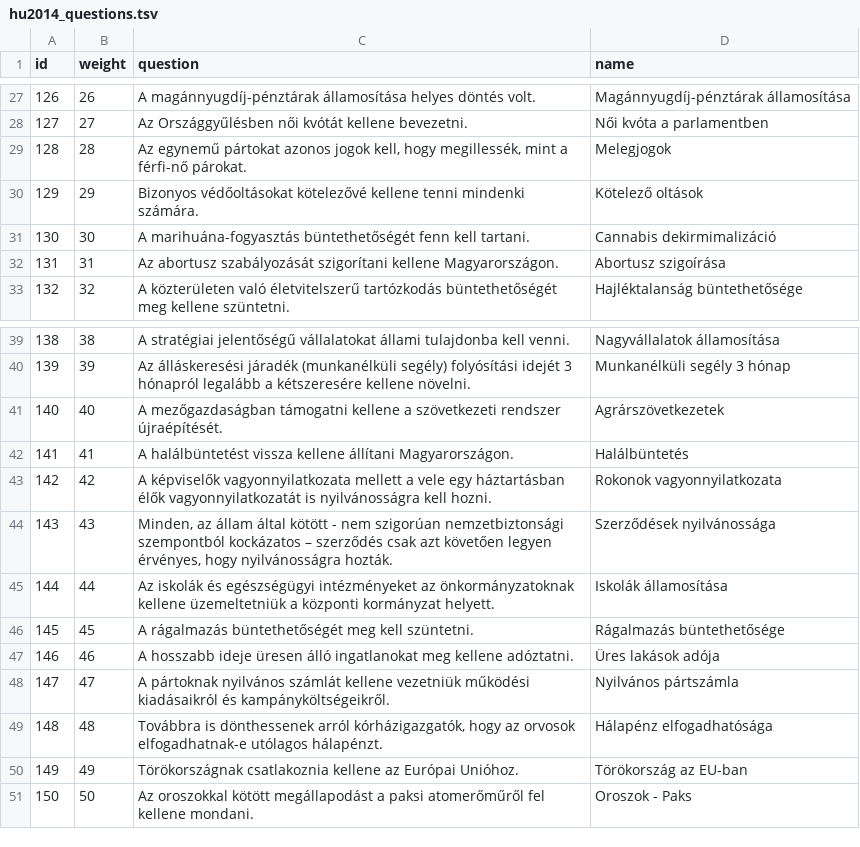
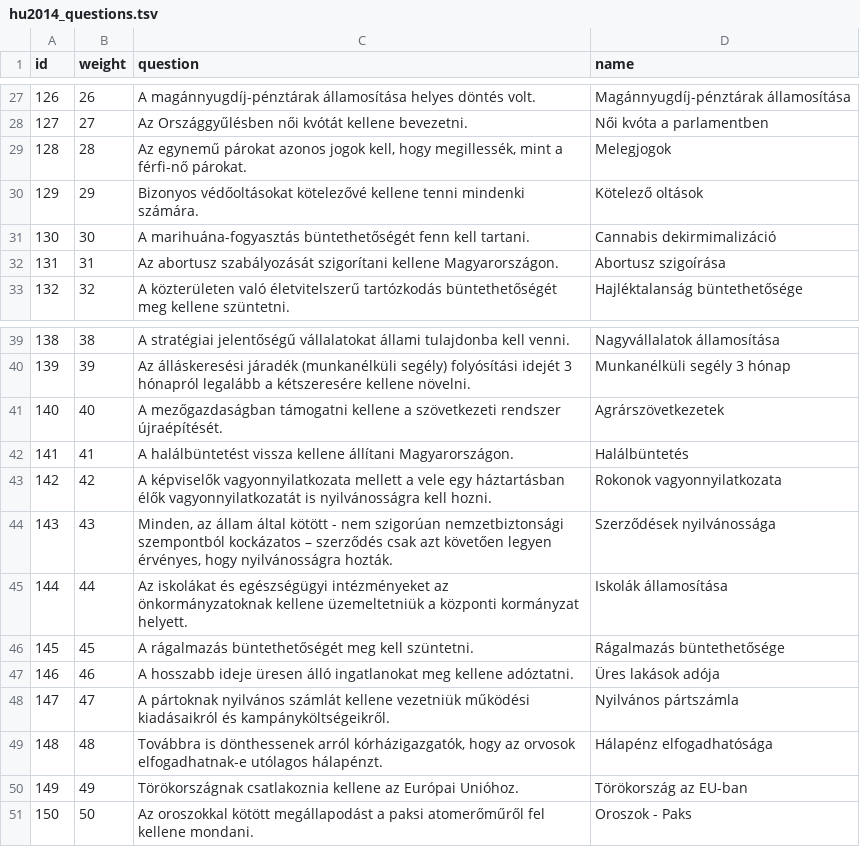
Before and after one commit to michalskop/partmonitor.hu, a TSV file: backend/source/hu2014_questions.tsv, drawn as a sheet; only a part is shown, gaps mark what is left out.

```diff
--- a/backend/source/hu2014_questions.tsv
+++ b/backend/source/hu2014_questions.tsv
@@ -28,3 +28,3 @@ id	weight	question	name
 127	27	Az Országgyűlésben női kvótát kellene bevezetni.	Női kvóta a parlamentben
-128	28	Az egynemű pártokat azonos jogok kell, hogy megillessék, mint a férfi-nő párokat.	Melegjogok
+128	28	Az egynemű párokat azonos jogok kell, hogy megillessék, mint a férfi-nő párokat.	Melegjogok
 129	29	Bizonyos védőoltásokat kötelezővé kellene tenni mindenki számára.	Kötelező oltások
@@ -44,3 +44,3 @@ id	weight	question	name
 143	43	Minden, az állam által kötött - nem szigorúan nemzetbiztonsági szempontból kockázatos – szerződés csak azt követően legyen érvényes, hogy nyilvánosságra hozták.	Szerződések nyilvánossága
-144	44	Az iskolák és egészségügyi intézményeket az önkormányzatoknak kellene üzemeltetniük a központi kormányzat helyett.	Iskolák államosítása
+144	44	Az iskolákat és egészségügyi intézményeket az önkormányzatoknak kellene üzemeltetniük a központi kormányzat helyett.	Iskolák államosítása
 145	45	A rágalmazás büntethetőségét meg kell szüntetni.	Rágalmazás büntethetősége
```
Also changed, not shown: 13 other files.
